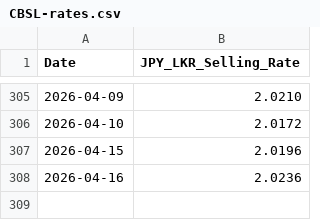
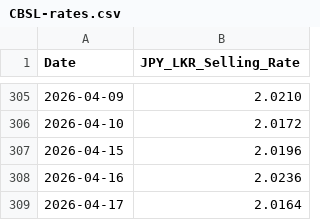
Before and after one commit to malithmethsara/amarasingheprime, a CSV file: Data/Rates/CBSL/CBSL-rates.csv, drawn as a sheet; only a part is shown, gaps mark what is left out; the diff names each change by its address in the sheet, - before the commit and + after, or states it on an @@ line.

```diff
--- a/Data/Rates/CBSL/CBSL-rates.csv
+++ b/Data/Rates/CBSL/CBSL-rates.csv
+row 309: 2026-04-17 | 2.0164
```
